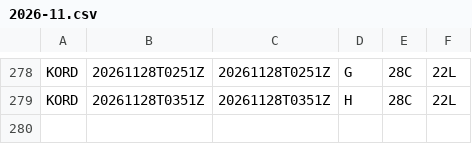
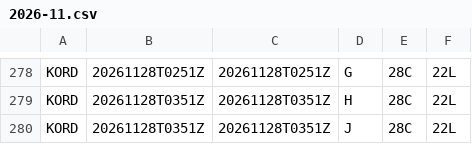
Before and after one commit to honghebincsg/pegasus-fid-gist, a CSV file: atis-history/KORD/2026-11.csv, drawn as a sheet; only a part is shown, gaps mark what is left out.

```diff
--- a/atis-history/KORD/2026-11.csv
+++ b/atis-history/KORD/2026-11.csv
@@ -279 +279,2 @@ KORD,20261128T0251Z,20261128T0251Z,G,28C,22L
 KORD,20261128T0351Z,20261128T0351Z,H,28C,22L
+KORD,20261128T0351Z,20261128T0351Z,J,28C,22L
```
Also changed, not shown: atis-history/EHAM/2026-11.csv, atis-history/PANC/2026-11.csv, 4 other files.
